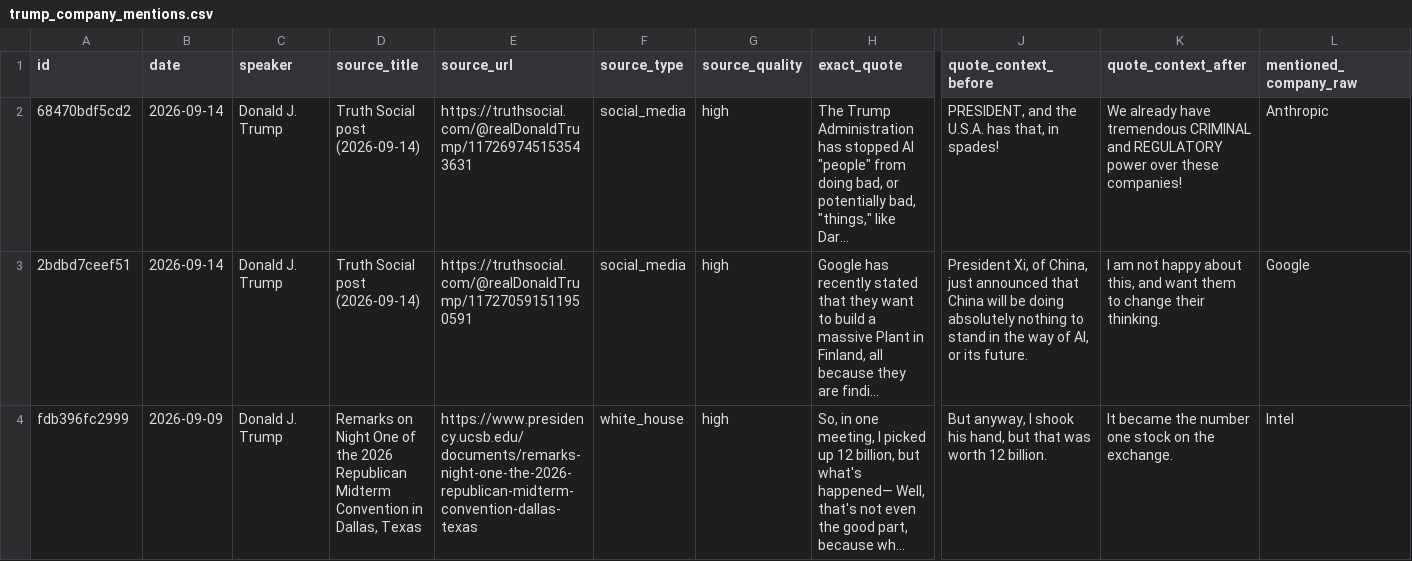
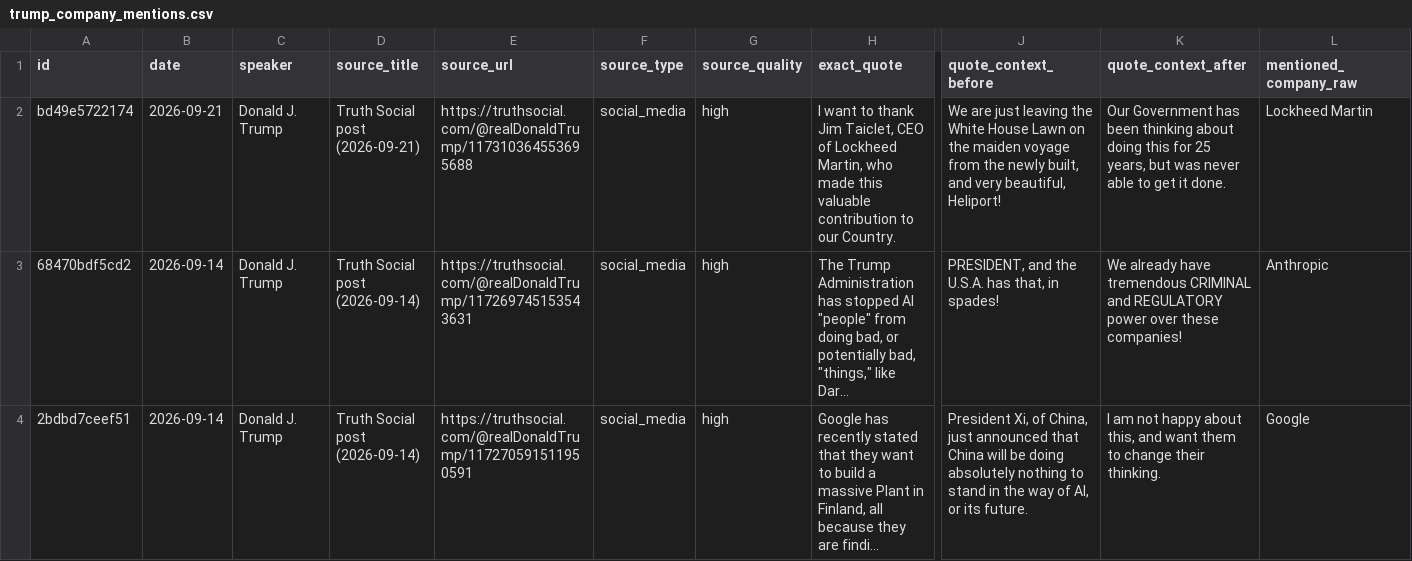
Before and after one commit to anthonyboone/trump-company-tracker, a CSV file: outputs/trump_company_mentions.csv, drawn as a sheet; only a part is shown, gaps mark what is left out; the shorter side is filled out with more unchanged rows; long unchanged cells end in …; rows hold the shown columns only; the diff names each change by its address in the sheet, - before the commit and + after, or states it on an @@ line.

```diff
--- a/outputs/trump_company_mentions.csv
+++ b/outputs/trump_company_mentions.csv
+row 2: bd49e5722174 | 2026-09-21 | Donald J. Trump | Truth Social post (2026-09-21) | https://truthsocial.com/@realDonaldTrump/117310364553695688 | social_media | high | I want to thank Jim Taiclet, CEO of Lockheed Martin, who made this valuable contribution to our Country. | We are just leaving the White House Lawn on the maiden voyage from the newly built, and very beautiful, Heliport! | Our Government has been thinking about doing this for 25 years, but was never able to get it done. | Lockheed Martin
```
Also changed, not shown: 3 other files.
